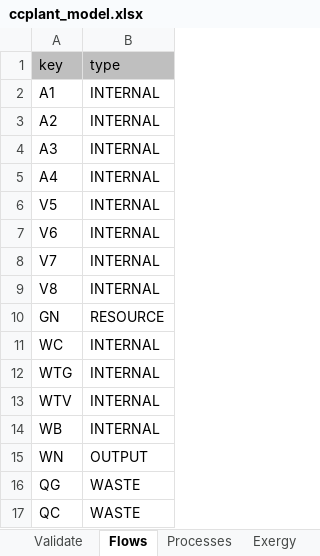
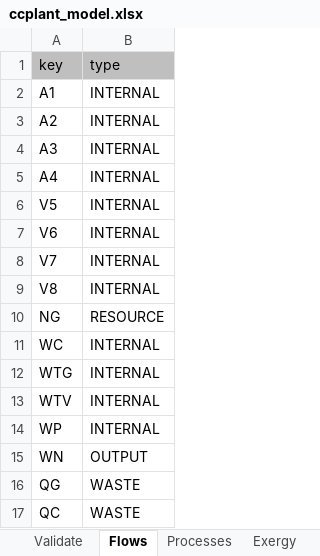
Before and after one commit to ctorrescuadra/TaesLab, an Excel workbook: Examples/ccplant/ccplant_model.xlsx, sheet Flows, drawn as a sheet; values as stored, in another font and other column widths than the file's, no borders; the diff names each change by its address in the sheet, - before the commit and + after, or states it on an @@ line.

```diff
--- a/Examples/ccplant/ccplant_model.xlsx (sheet Flows)
+++ b/Examples/ccplant/ccplant_model.xlsx (sheet Flows)
-A10 (key): GN
+A10 (key): NG
-A14 (key): WB
+A14 (key): WP
```
Also changed, not shown: sheet Exergy, sheet ResourcesCost, sheet Processes, other sheet tabs, formulas that keep their value, Examples/cicloComb/cicloComb_model.xlsx, Examples/rorc/rorc_model.xlsx, 35 other files.
